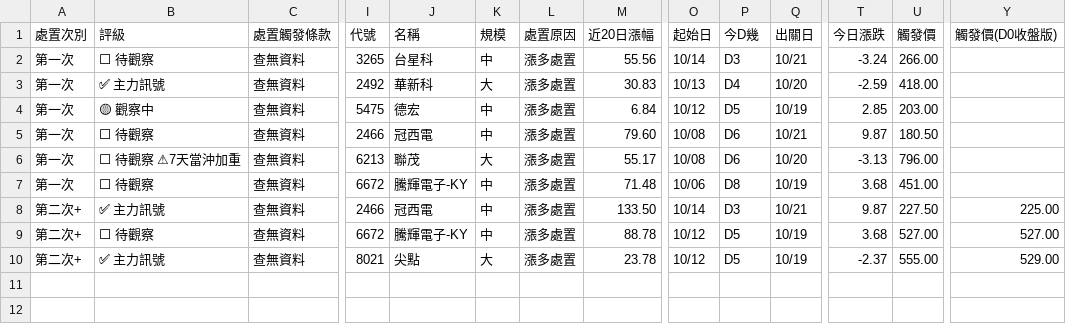
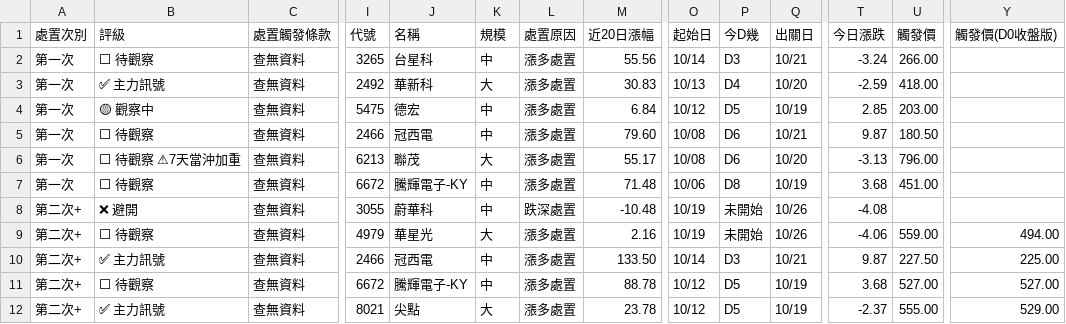
Before and after one commit to KevinYang515/disposal-signals, a CSV file: data/newregime_signals.csv, drawn as a sheet; only a part is shown, gaps mark what is left out; rows hold the shown columns only; the diff names each change by its address in the sheet, - before the commit and + after, or states it on an @@ line.

```diff
--- a/data/newregime_signals.csv
+++ b/data/newregime_signals.csv
+row 8: 第二次+ | ❌ 避開 | 查無資料 | 3055 | 蔚華科 | 中 | 跌深處置 | -10.48 | 10/19 | 未開始 | 10/26 | -4.08
+row 9: 第二次+ | ⬜ 待觀察 | 查無資料 | 4979 | 華星光 | 大 | 漲多處置 | 2.16 | 10/19 | 未開始 | 10/26 | -4.06 | 559.00 | 494.00
```
Also changed, not shown: data/signals.csv, 1 other file.
